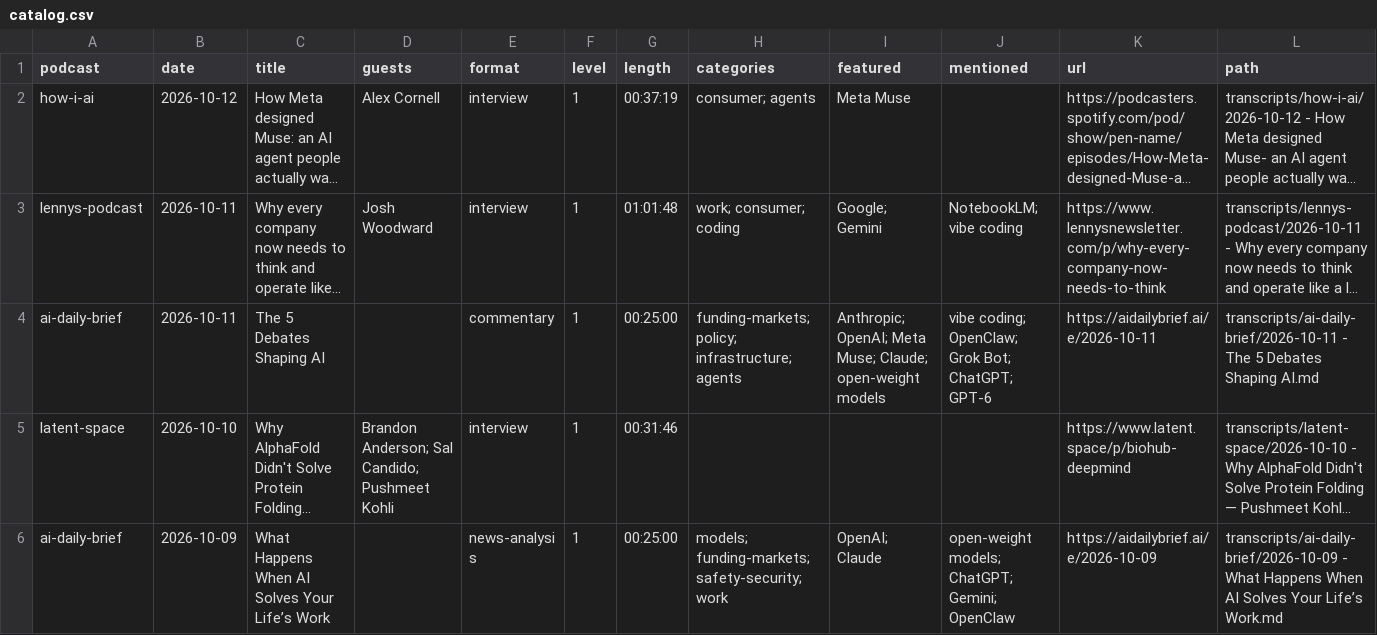
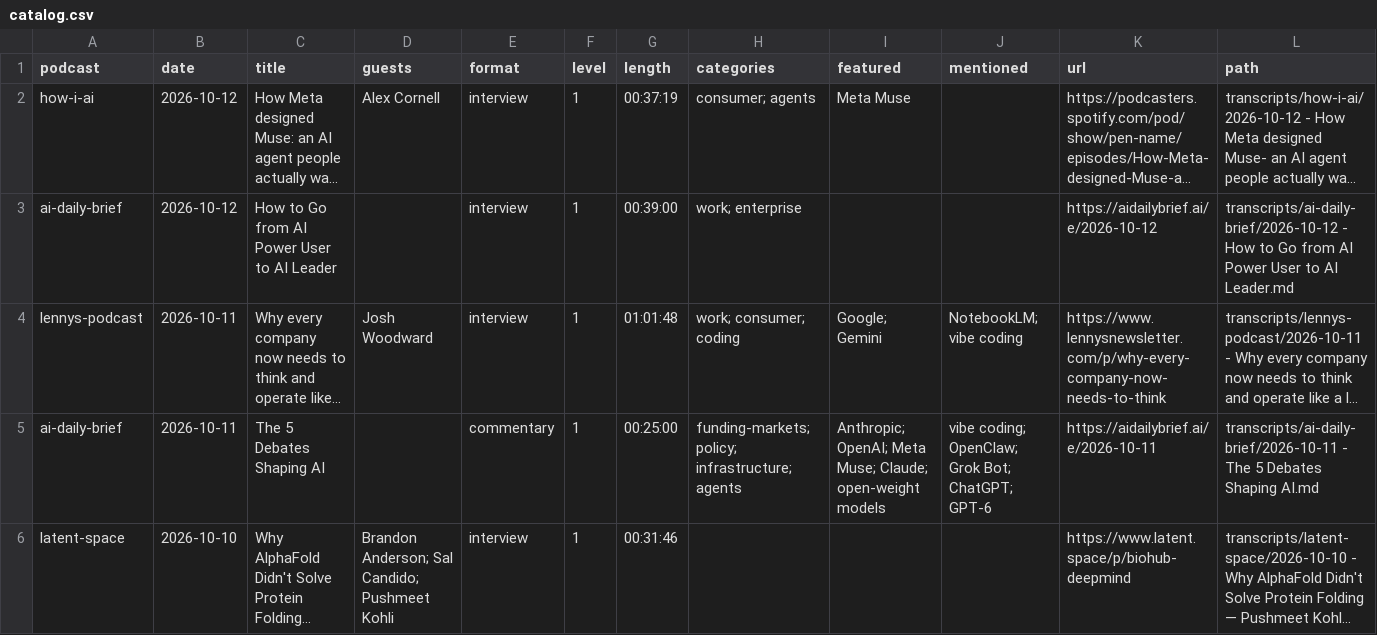
Before and after one commit to NikolasBM/PodScribe, a CSV file: catalog.csv, drawn as a sheet; only a part is shown; the shorter side is filled out with more unchanged rows; long unchanged cells end in …; the diff names each change by its address in the sheet, - before the commit and + after, or states it on an @@ line.

```diff
--- a/catalog.csv
+++ b/catalog.csv
+row 3: ai-daily-brief | 2026-10-12 | How to Go from AI Power User to AI Leader |  | interview | 1 | 00:39:00 | work; enterprise |  |  | https://aidailybrief.ai/e/2026-10-12 | transcripts/ai-daily-brief/2026-10-12 - How to Go from AI Power User to AI Leader.md
```
Also changed, not shown: 2 other files.
